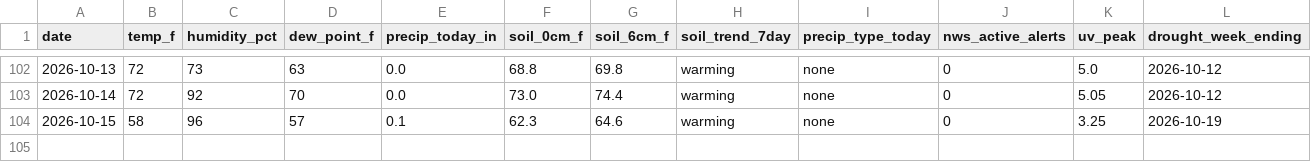
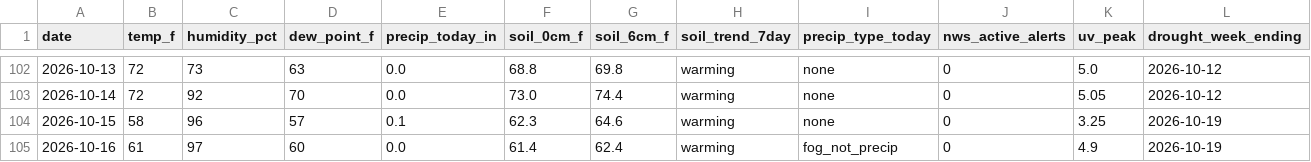
Before and after one commit to RDBFarm/rdbf-weather, a CSV file: weather_history.csv, drawn as a sheet; only a part is shown, gaps mark what is left out; rows hold the shown columns only; the diff names each change by its address in the sheet, - before the commit and + after, or states it on an @@ line.

```diff
--- a/weather_history.csv
+++ b/weather_history.csv
+row 105: 2026-10-16 | 61 | 97 | 60 | 0.0 | 61.4 | 62.4 | warming | fog_not_precip | 0 | 4.9 | 2026-10-19
```
Also changed, not shown: 1 other file.
